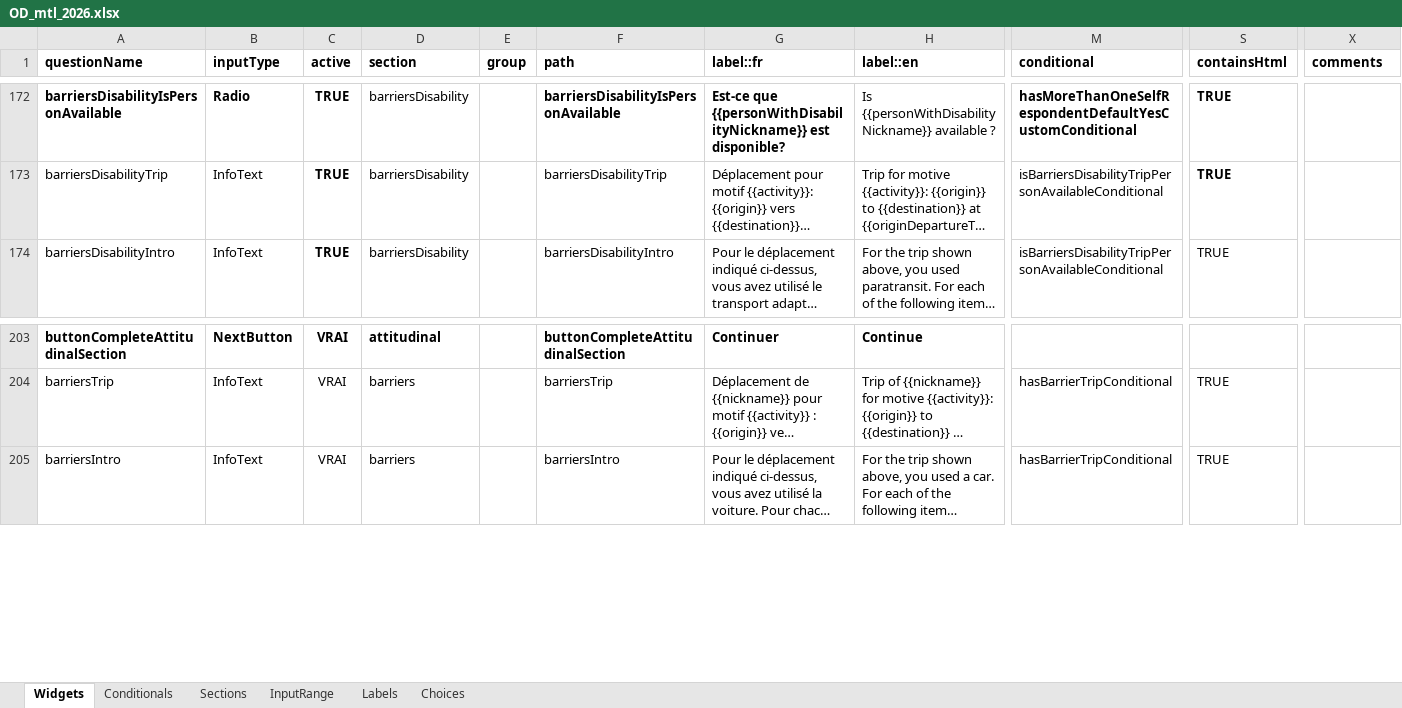
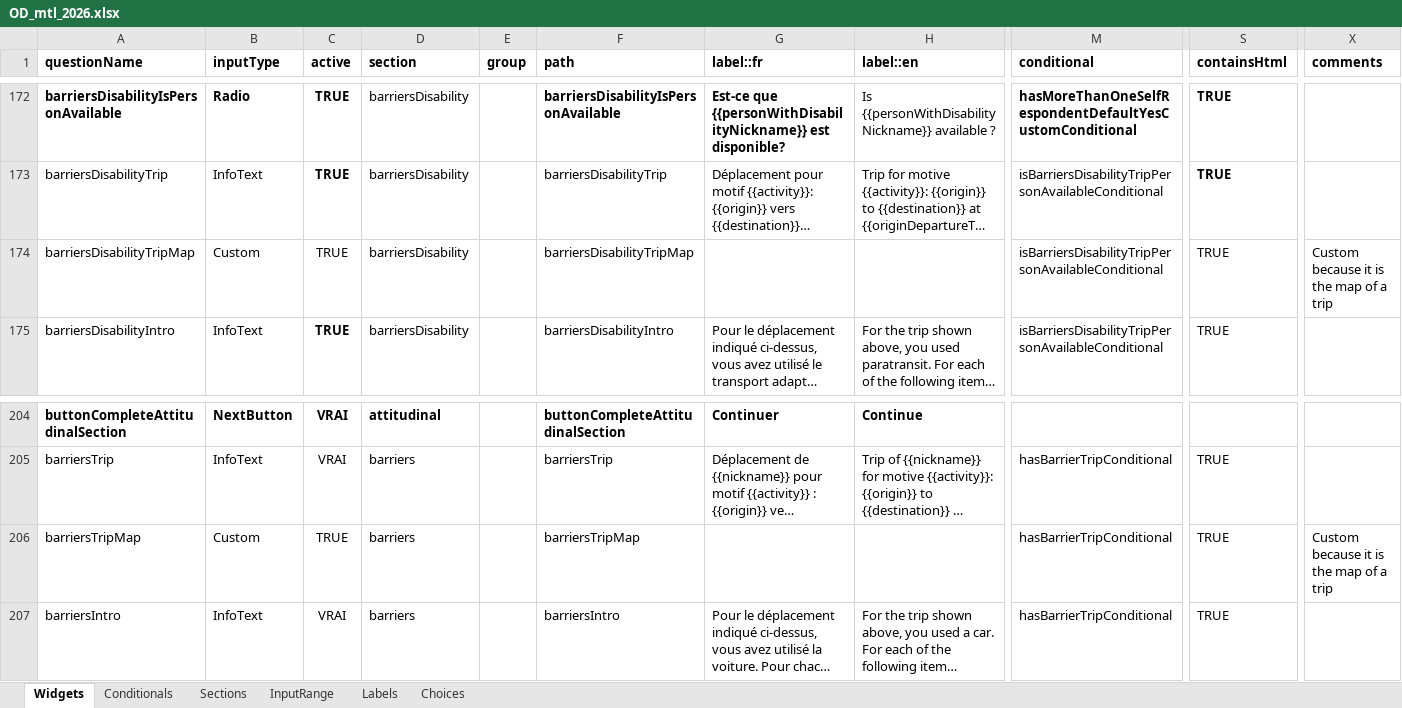
Before and after one commit to chairemobilite/od_mtl, an Excel workbook: survey/references/OD_mtl_2026.xlsx, sheet Widgets, drawn as a sheet; only a part is shown, gaps mark what is left out; long unchanged cells end in …; values as stored, in another font and other column widths than the file's, no borders; charts and pictures and conditional formats not drawn; rows hold the shown columns only; the diff names each change by its address in the sheet, - before the commit and + after, or states it on an @@ line.

```diff
--- a/survey/references/OD_mtl_2026.xlsx (sheet Widgets)
+++ b/survey/references/OD_mtl_2026.xlsx (sheet Widgets)
+row 174: barriersDisabilityTripMap | Custom | TRUE | barriersDisability |  | barriersDisabilityTripMap |  |  | isBarriersDisabilityTripPersonAvailableConditional | TRUE | Custom because it is the map of a trip
+row 206: barriersTripMap | Custom | TRUE | barriers |  | barriersTripMap |  |  | hasBarrierTripConditional | TRUE | Custom because it is the map of a trip
```
Also changed, not shown: formulas that keep their value, 9 other files.
